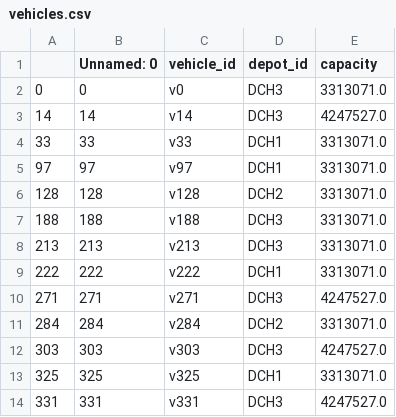
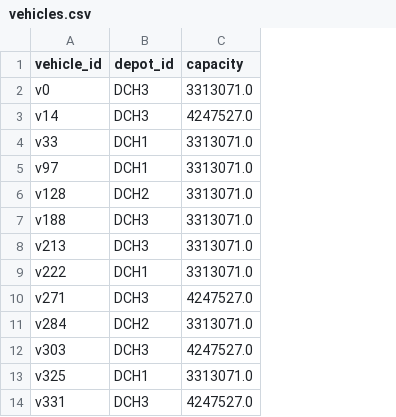
Before and after one commit to keyang-zhang/almrrc-data-process, a CSV file: instances/2018-08-08/vehicles.csv, drawn as a sheet; only a part is shown; the diff names each change by its address in the sheet, - before the commit and + after, or states it on an @@ line.

Commit message:
update node id and add pre-estimated travel time data

```diff
--- a/instances/2018-08-08/vehicles.csv
+++ b/instances/2018-08-08/vehicles.csv
-column A, rows 2-14: 0 | 14 | 33 | 97 | 128 | 188 | 213 | 222 | 271 | 284 | 303 | 325 | 331
-column B (Unnamed: 0), rows 2-14: 0 | 14 | 33 | 97 | 128 | 188 | 213 | 222 | 271 | 284 | 303 | 325 | 331
```
Also changed, not shown: 3 other files.
